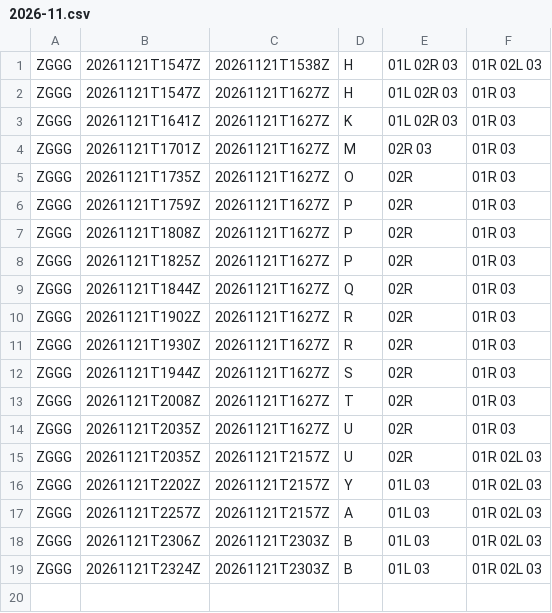
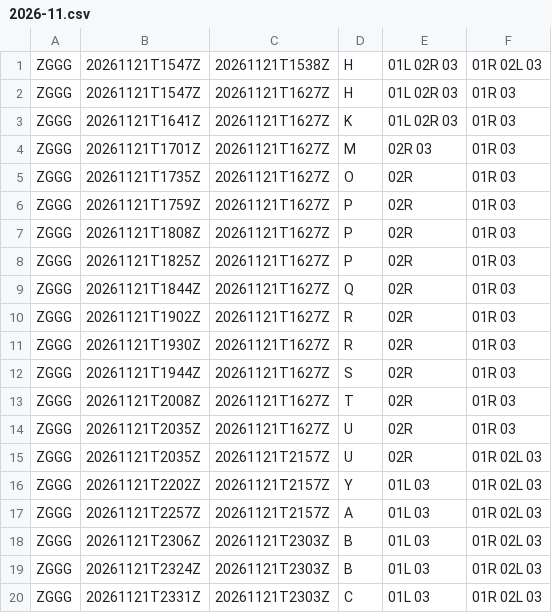
Before and after one commit to honghebincsg/pegasus-fid-gist, a CSV file: atis-history/ZGGG/2026-11.csv, drawn as a sheet.

```diff
--- a/atis-history/ZGGG/2026-11.csv
+++ b/atis-history/ZGGG/2026-11.csv
@@ -19 +19,2 @@ ZGGG,20261121T2306Z,20261121T2303Z,B,01L 03,01R 02L 03
 ZGGG,20261121T2324Z,20261121T2303Z,B,01L 03,01R 02L 03
+ZGGG,20261121T2331Z,20261121T2303Z,C,01L 03,01R 02L 03
```
Also changed, not shown: atis-history/KMIA/2026-11.csv, atis-history/ZGSZ/2026-11.csv, 2 other files.
